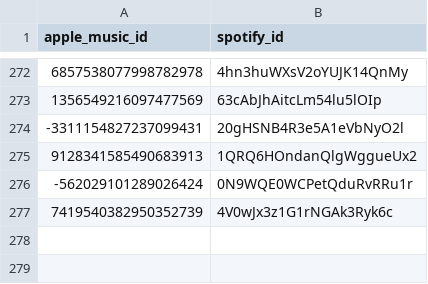
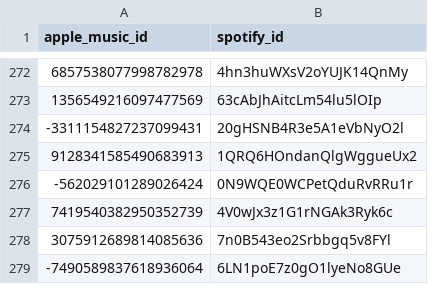
Before and after one commit to ArloL/music-stuff, a CSV file: spotify-mapping.csv, drawn as a sheet; only a part is shown, gaps mark what is left out.

```diff
--- a/spotify-mapping.csv
+++ b/spotify-mapping.csv
@@ -277 +277,3 @@ apple_music_id,spotify_id
 7419540382950352739,4V0wJx3z1G1rNGAk3Ryk6c
+3075912689814085636,7n0B543eo2Srbbgq5v8FYl
+-7490589837618936064,6LN1poE7z0gO1lyeNo8GUe
```
Also changed, not shown: songs-would-play.csv.
